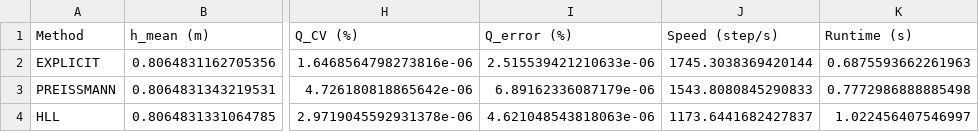
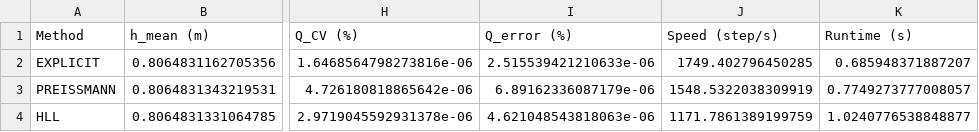
Before and after one commit to leixiaohui-1974/HydroClaude, a CSV file: examples/example_01_canal_flow/results/tables/02_methods_comparison_results.csv, drawn as a sheet; only a part is shown, gaps mark what is left out; the diff names each change by its address in the sheet, - before the commit and + after, or states it on an @@ line.

```diff
--- a/examples/example_01_canal_flow/results/tables/02_methods_comparison_results.csv
+++ b/examples/example_01_canal_flow/results/tables/02_methods_comparison_results.csv
-J2 (Speed (step/s)): 1745.3038369420144
+J2 (Speed (step/s)): 1749.402796450285
-K2 (Runtime (s)): 0.6875593662261963
+K2 (Runtime (s)): 0.685948371887207
-J3 (Speed (step/s)): 1543.8080845290833
+J3 (Speed (step/s)): 1548.5322038309919
-K3 (Runtime (s)): 0.7772986888885498
+K3 (Runtime (s)): 0.7749273777008057
-J4 (Speed (step/s)): 1173.6441682427837
+J4 (Speed (step/s)): 1171.7861389199759
-K4 (Runtime (s)): 1.022456407546997
+K4 (Runtime (s)): 1.0240776538848877
```
Also changed, not shown: examples/example_01_canal_flow/results/tables/08_optimized_comparison_v2.csv, examples/example_01_canal_flow/results/tables/12_advanced_optimized_comparison_v2.csv, 17 other files.
